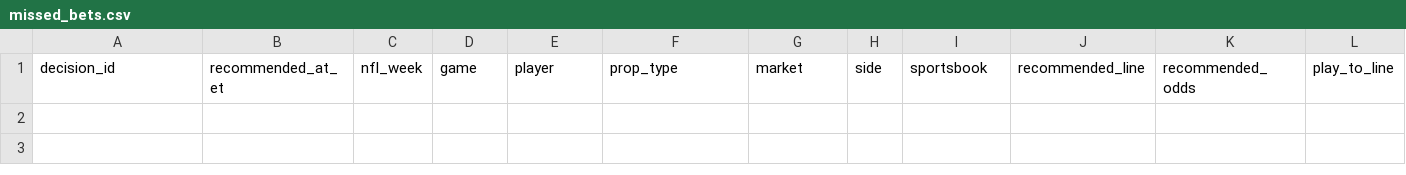
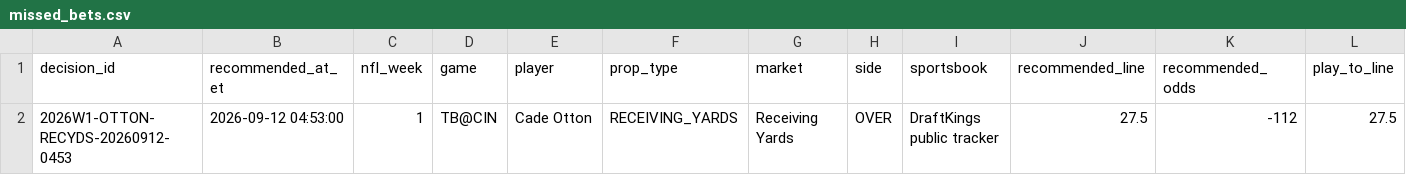
Before and after one commit to jamesddestefano-ui/NFL-Prop-Bets, a CSV file: data/missed_bets.csv, drawn as a sheet; only a part is shown; rows hold the shown columns only; the diff names each change by its address in the sheet, - before the commit and + after, or states it on an @@ line.

Commit message:
Prop watch: preserve unplaced Otton recommendation in missed-bet ledger

```diff
--- a/data/missed_bets.csv
+++ b/data/missed_bets.csv
+row 2: 2026W1-OTTON-RECYDS-20260912-0453 | 2026-09-12 04:53:00 | 1 | TB@CIN | Cade Otton | RECEIVING_YARDS | Receiving Yards | OVER | DraftKings public tracker | 27.5 | -112 | 27.5
```
